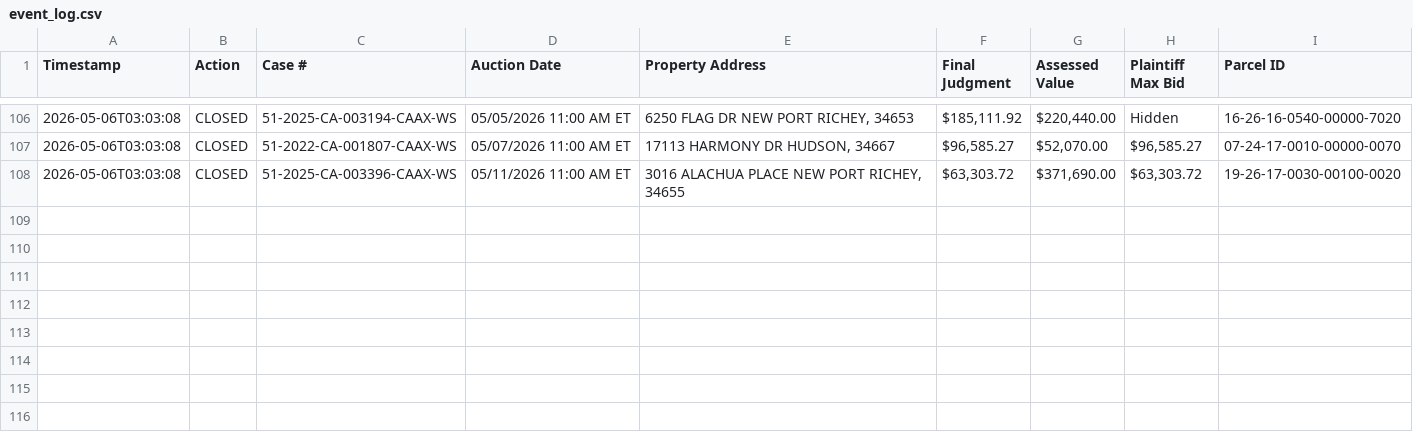
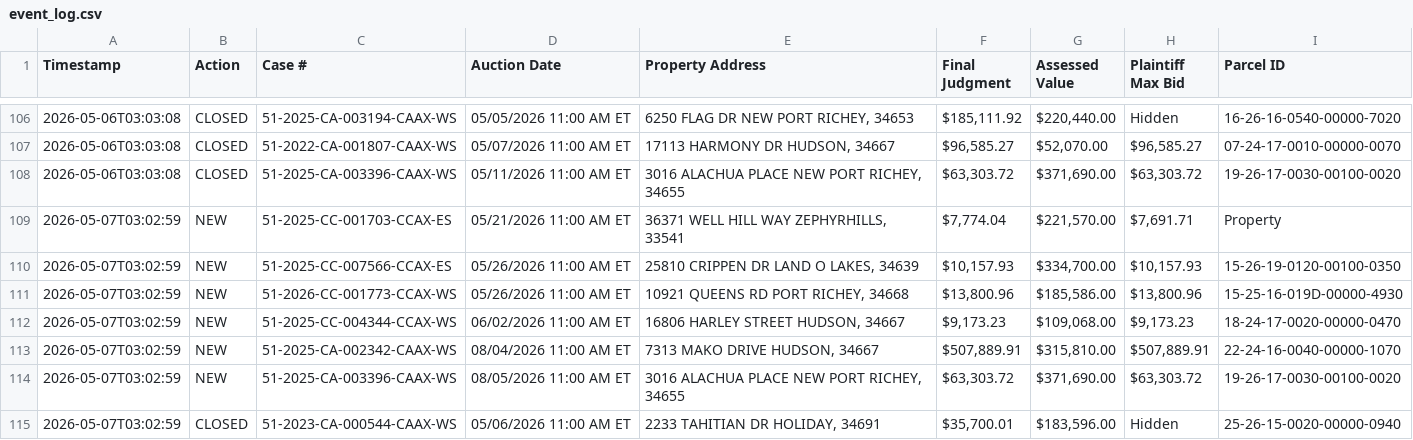
Before and after one commit to figlesias7/realforeclose-pasco, a CSV file: data/event_log.csv, drawn as a sheet; only a part is shown, gaps mark what is left out.

```diff
--- a/data/event_log.csv
+++ b/data/event_log.csv
@@ -108 +108,8 @@ Timestamp,Action,Case #,Auction Date,Property Address,Final Judgment,Assessed Va
 2026-05-06T03:03:08,CLOSED,51-2025-CA-003396-CAAX-WS,05/11/2026 11:00 AM ET,"3016 ALACHUA PLACE NEW PORT RICHEY, 34655","$63,303.72","$371,690.00","$63,303.72",19-26-17-0030-00100-0020
+2026-05-07T03:02:59,NEW,51-2025-CC-001703-CCAX-ES,05/21/2026 11:00 AM ET,"36371 WELL HILL WAY ZEPHYRHILLS, 33541","$7,774.04","$221,570.00","$7,691.71",Property
+2026-05-07T03:02:59,NEW,51-2025-CC-007566-CCAX-ES,05/26/2026 11:00 AM ET,"25810 CRIPPEN DR LAND O LAKES, 34639","$10,157.93","$334,700.00","$10,157.93",15-26-19-0120-00100-0350
+2026-05-07T03:02:59,NEW,51-2026-CC-001773-CCAX-WS,05/26/2026 11:00 AM ET,"10921 QUEENS RD PORT RICHEY, 34668","$13,800.96","$185,586.00","$13,800.96",15-25-16-019D-00000-4930
+2026-05-07T03:02:59,NEW,51-2025-CC-004344-CCAX-WS,06/02/2026 11:00 AM ET,"16806 HARLEY STREET HUDSON, 34667","$9,173.23","$109,068.00","$9,173.23",18-24-17-0020-00000-0470
+2026-05-07T03:02:59,NEW,51-2025-CA-002342-CAAX-WS,08/04/2026 11:00 AM ET,"7313 MAKO DRIVE HUDSON, 34667","$507,889.91","$315,810.00","$507,889.91",22-24-16-0040-00000-1070
+2026-05-07T03:02:59,NEW,51-2025-CA-003396-CAAX-WS,08/05/2026 11:00 AM ET,"3016 ALACHUA PLACE NEW PORT RICHEY, 34655","$63,303.72","$371,690.00","$63,303.72",19-26-17-0030-00100-0020
+2026-05-07T03:02:59,CLOSED,51-2023-CA-000544-CAAX-WS,05/06/2026 11:00 AM ET,"2233 TAHITIAN DR HOLIDAY, 34691","$35,700.01","$183,596.00",Hidden,25-26-15-0020-00000-0940
```
Also changed, not shown: data/all_seen.csv, 3 other files.
